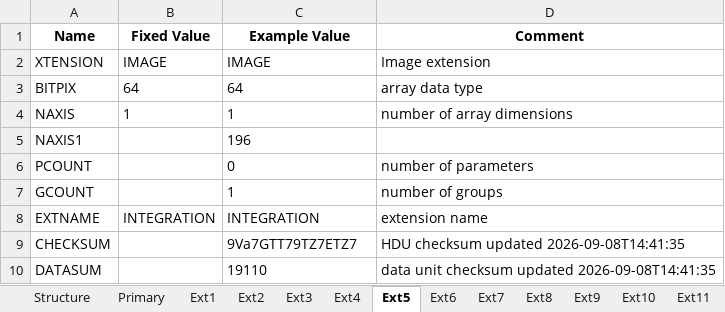
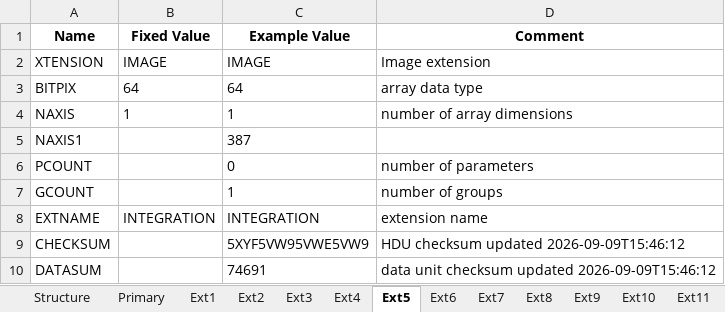
Before and after one commit to PandoraMission/pandora-fits, an Excel workbook: src/pandorafits/formats/nirda/level2_nirda.xlsx, sheet Ext5, drawn as a sheet; values as stored, in another font and other column widths than the file's, no borders; the diff names each change by its address in the sheet, - before the commit and + after, or states it on an @@ line.

```diff
--- a/src/pandorafits/formats/nirda/level2_nirda.xlsx (sheet Ext5)
+++ b/src/pandorafits/formats/nirda/level2_nirda.xlsx (sheet Ext5)
-C5 (Example Value): 196
+C5 (Example Value): 387
-C9 (Example Value): 9Va7GTT79TZ7ETZ7
+C9 (Example Value): 5XYF5VW95VWE5VW9
-D9 (Comment): HDU checksum updated 2026-09-08T14:41:35
+D9 (Comment): HDU checksum updated 2026-09-09T15:46:12
-C10 (Example Value): 19110
+C10 (Example Value): 74691
-D10 (Comment): …checksum updated 2026-09-08T14:41:35
+D10 (Comment): …checksum updated 2026-09-09T15:46:12
```
Also changed, not shown: sheet Primary, sheet Ext1, sheet Ext9, sheet Ext10, sheet Ext3, sheet Ext4, 5 more sheets, src/pandorafits/formats/visda/level0-ffi_visda.xlsx, src/pandorafits/formats/visda/level0_visda.xlsx, 12 other files.
